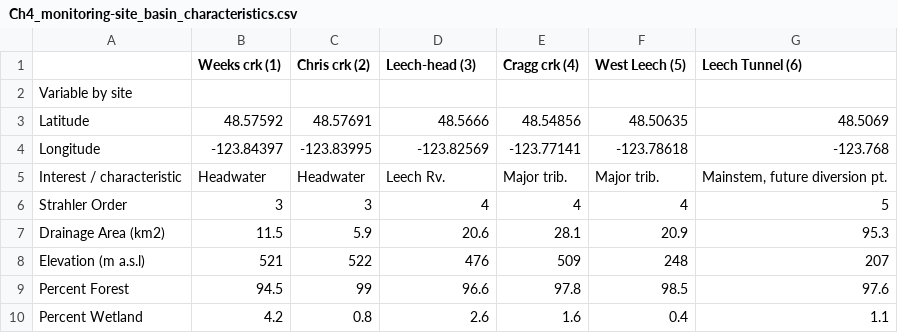
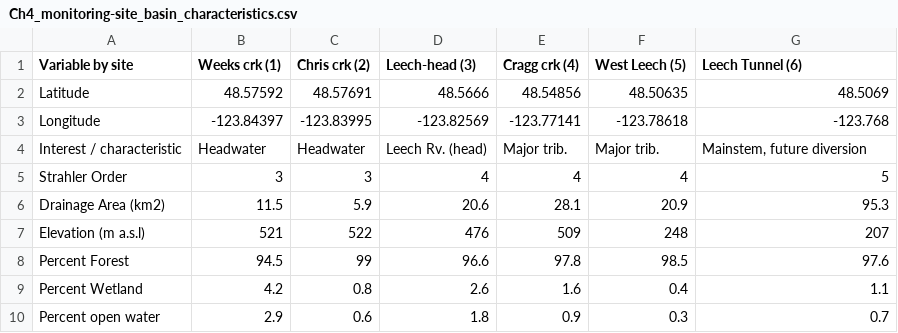
Before and after one commit to HJMcSorley/UBC_MSc_thesis, a CSV file: R-inputs_UBC-forWater-MSc_HMc/tables/Ch4_monitoring-site_basin_characteristics.csv, drawn as a sheet; only a part is shown; the shorter side is filled out with more unchanged rows.

```diff
--- a/R-inputs_UBC-forWater-MSc_HMc/tables/Ch4_monitoring-site_basin_characteristics.csv
+++ b/R-inputs_UBC-forWater-MSc_HMc/tables/Ch4_monitoring-site_basin_characteristics.csv
@@ -1,6 +1,5 @@
-,Weeks crk (1),Chris crk (2),Leech-head (3),Cragg crk (4),West Leech (5),Leech Tunnel (6)
-Variable by site,,,,,,
+Variable by site,Weeks crk (1),Chris crk (2),Leech-head (3),Cragg crk (4),West Leech (5),Leech Tunnel (6)
 Latitude,48.57592,48.57691,48.5666,48.54856,48.50635,48.5069
 Longitude,-123.84397,-123.83995,-123.82569,-123.77141,-123.78618,-123.768
-Interest / characteristic,Headwater,Headwater,Leech Rv. ,Major trib.,Major trib.,"Mainstem, future diversion pt."
+Interest / characteristic,Headwater,Headwater,Leech Rv. (head),Major trib.,Major trib.,"Mainstem, future diversion "
 Strahler Order,3,3,4,4,4,5
```
Also changed, not shown: 42 other files.
